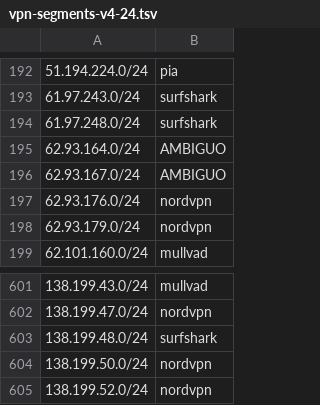
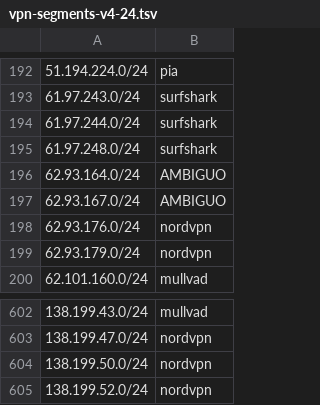
Before and after one commit to k0jir0900/nexus, a TSV file: vpn-finder/segments/vpn-segments-v4-24.tsv, drawn as a sheet; only a part is shown, gaps mark what is left out.

```diff
--- a/vpn-finder/segments/vpn-segments-v4-24.tsv
+++ b/vpn-finder/segments/vpn-segments-v4-24.tsv
@@ -193,2 +193,3 @@
 61.97.243.0/24	surfshark
+61.97.244.0/24	surfshark
 61.97.248.0/24	surfshark
@@ -602,3 +603,2 @@
 138.199.47.0/24	nordvpn
-138.199.48.0/24	surfshark
 138.199.50.0/24	nordvpn
```
Also changed, not shown: vpn-finder/providers/vpn-ipvanish-v4.csv, vpn-finder/providers/vpn-mullvad-v4.csv, 12 other files.
